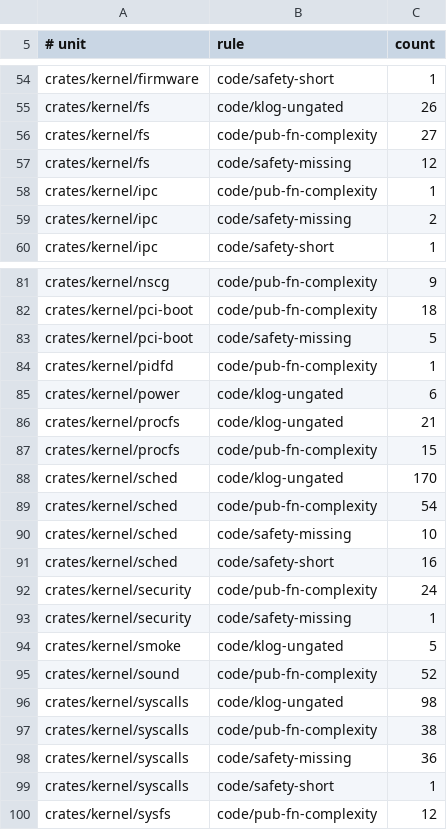
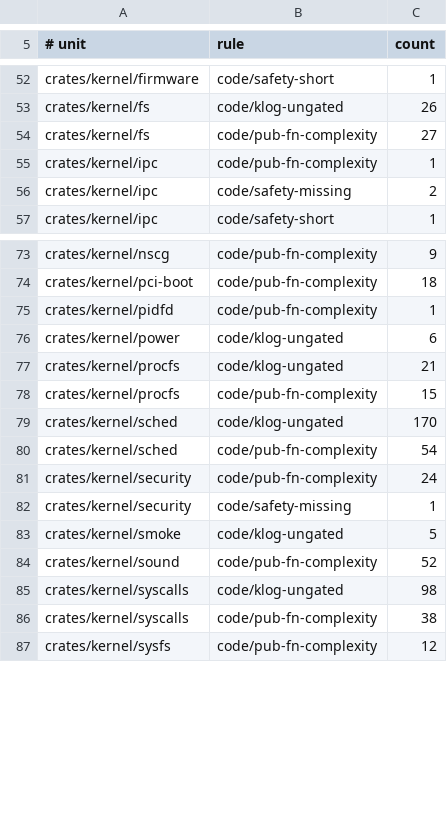
Before and after one commit to watkinslabs/oxide, a TSV file: tools/spec-lint/baseline.tsv, drawn as a sheet; only a part is shown, gaps mark what is left out; the diff covers the shown part only.

```diff
--- a/tools/spec-lint/baseline.tsv
+++ b/tools/spec-lint/baseline.tsv
@@ -56,3 +54,2 @@ crates/kernel/fs	code/klog-ungated	26
 crates/kernel/fs	code/pub-fn-complexity	27
-crates/kernel/fs	code/safety-missing	12
 crates/kernel/ipc	code/pub-fn-complexity	1
@@ -82,3 +74,2 @@ crates/kernel/nscg	code/pub-fn-complexity	9
 crates/kernel/pci-boot	code/pub-fn-complexity	18
-crates/kernel/pci-boot	code/safety-missing	5
 crates/kernel/pidfd	code/pub-fn-complexity	1
@@ -89,4 +80,2 @@ crates/kernel/sched	code/klog-ungated	170
 crates/kernel/sched	code/pub-fn-complexity	54
-crates/kernel/sched	code/safety-missing	10
-crates/kernel/sched	code/safety-short	16
 crates/kernel/security	code/pub-fn-complexity	24
@@ -97,4 +86,2 @@ crates/kernel/syscalls	code/klog-ungated	98
 crates/kernel/syscalls	code/pub-fn-complexity	38
-crates/kernel/syscalls	code/safety-missing	36
-crates/kernel/syscalls	code/safety-short	1
 crates/kernel/sysfs	code/pub-fn-complexity	12
```
Also changed, not shown: 10 removed rows and 1 edited cell elsewhere in this file.
